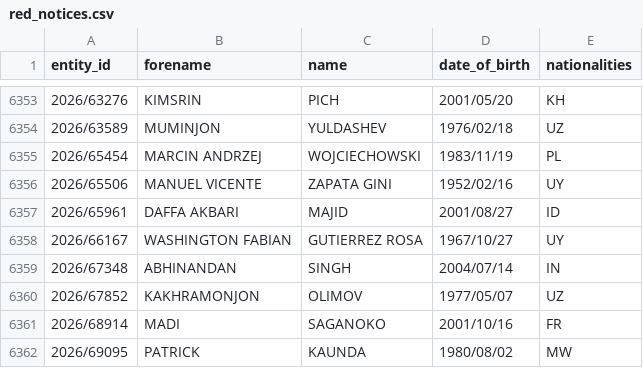
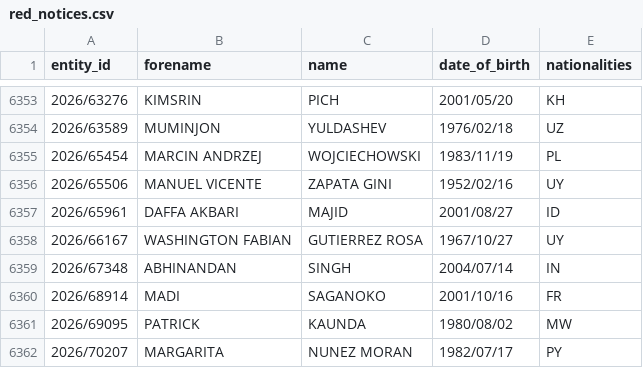
Before and after one commit to tmctmt/interpol-changes, a CSV file: red_notices.csv, drawn as a sheet; only a part is shown, gaps mark what is left out; the shorter side is filled out with more unchanged rows; the diff names each change by its address in the sheet, - before the commit and + after, or states it on an @@ line.

```diff
--- a/red_notices.csv
+++ b/red_notices.csv
-row 6360: 2026/67852 | KAKHRAMONJON | OLIMOV | 1977/05/07 | UZ
```
